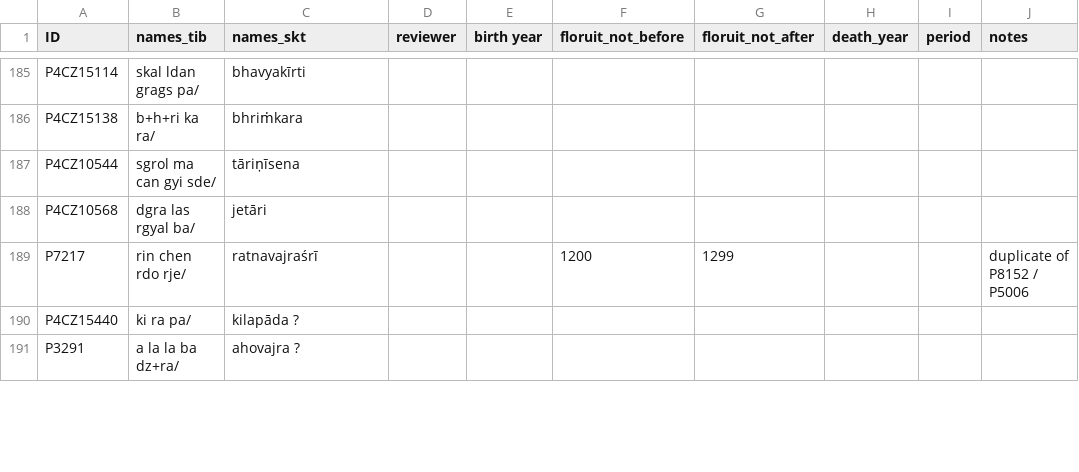
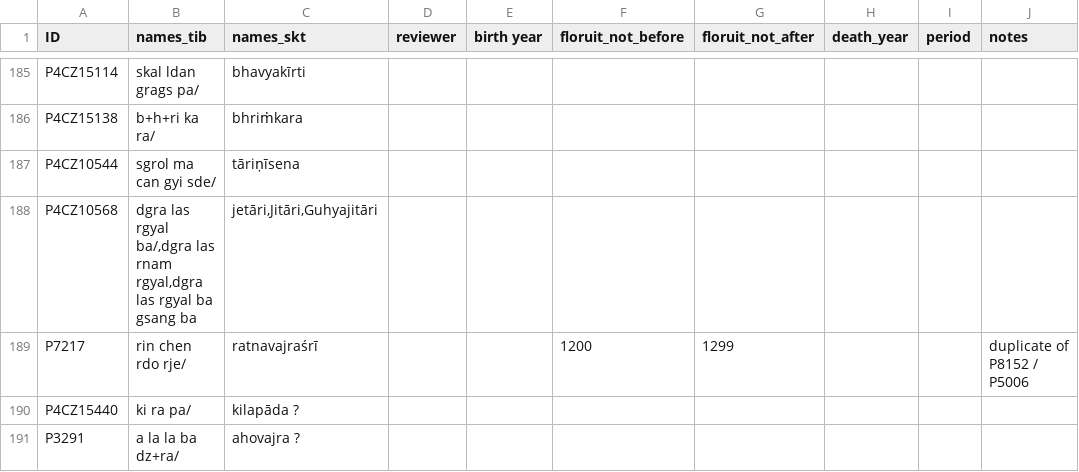
Before and after one commit to eroux/IATTC, a CSV file: csv/Persons-Ind.csv, drawn as a sheet; only a part is shown, gaps mark what is left out; the diff covers the shown part only; the diff names each change by its address in the sheet, - before the commit and + after, or states it on an @@ line.

```diff
--- a/csv/Persons-Ind.csv
+++ b/csv/Persons-Ind.csv
-B188 (names_tib): dgra las rgyal ba/
+B188 (names_tib): dgra las rgyal ba/,dgra las rnam rgyal,dgra las rgyal ba gsang ba
-C188 (names_skt): jetāri
+C188 (names_skt): jetāri,Jitāri,Guhyajitāri
```
Also changed, not shown: 46 added rows and 51 edited cells elsewhere in this file, csv/DergeTengyur.csv.
